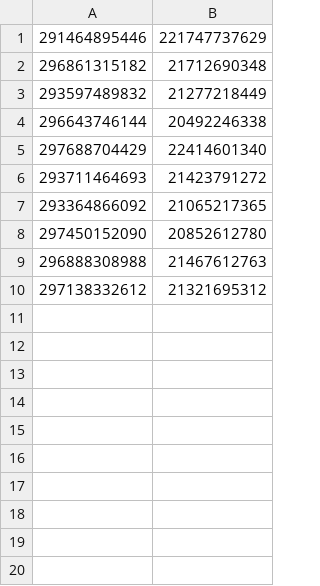
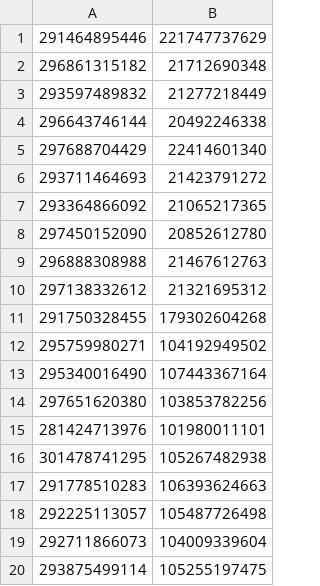
Before and after one commit to tallalnparis4ev/cppersist, a CSV file: cppersist/experiments/data/binCoeffWORep.csv, drawn as a sheet; the diff names each change by its address in the sheet, - before the commit and + after, or states it on an @@ line.

```diff
--- a/cppersist/experiments/data/binCoeffWORep.csv
+++ b/cppersist/experiments/data/binCoeffWORep.csv
+row 11: 291750328455 | 179302604268
+row 12: 295759980271 | 104192949502
+row 13: 295340016490 | 107443367164
+row 14: 297651620380 | 103853782256
+row 15: 281424713976 | 101980011101
+row 16: 301478741295 | 105267482938
+row 17: 291778510283 | 106393624663
+row 18: 292225113057 | 105487726498
+row 19: 292711866073 | 104009339604
+row 20: 293875499114 | 105255197475
```
